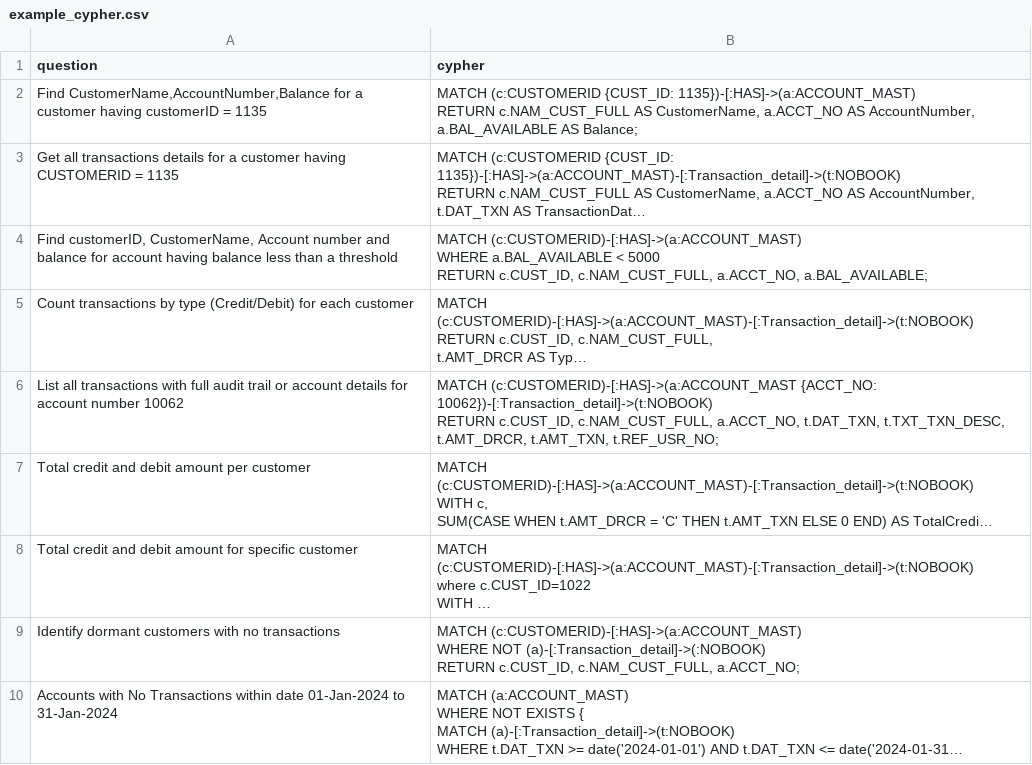
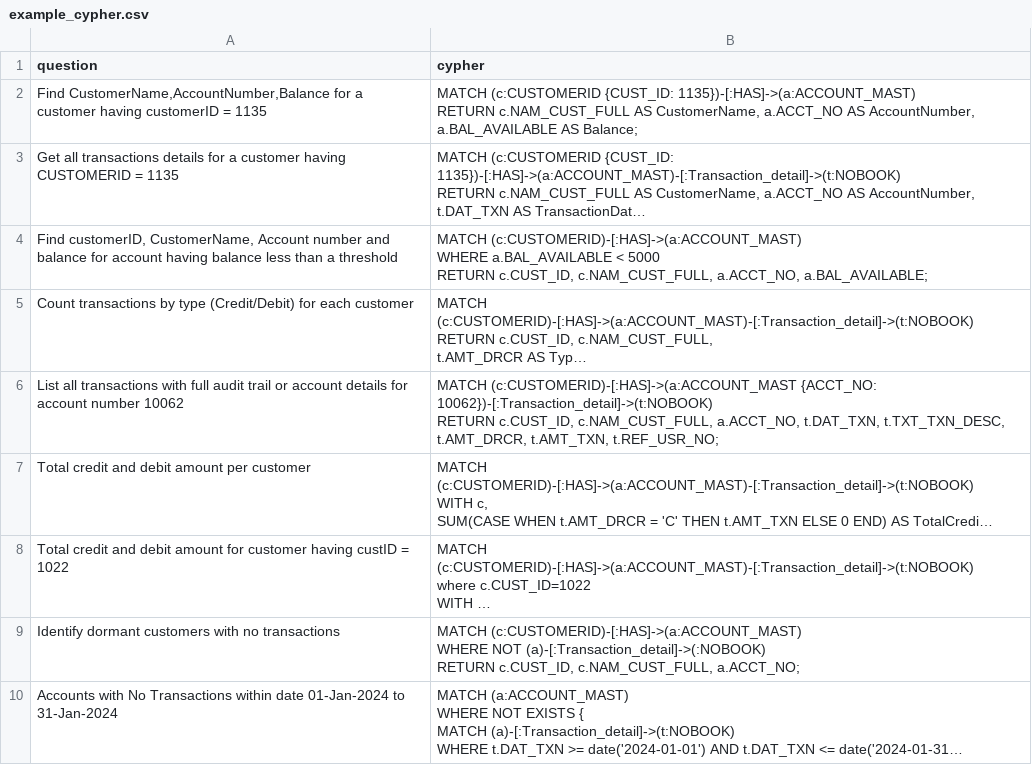
Before and after one commit to NarottamSaini/AgenticAI_data, a CSV file: example_cypher.csv, drawn as a sheet; long unchanged cells end in …; the diff names each change by its address in the sheet, - before the commit and + after, or states it on an @@ line.

Commit message:
Update example_cypher.csv

```diff
--- a/example_cypher.csv
+++ b/example_cypher.csv
-A8 (question): …amount for specific customer
+A8 (question): …amount for customer having custID = 1022
```
